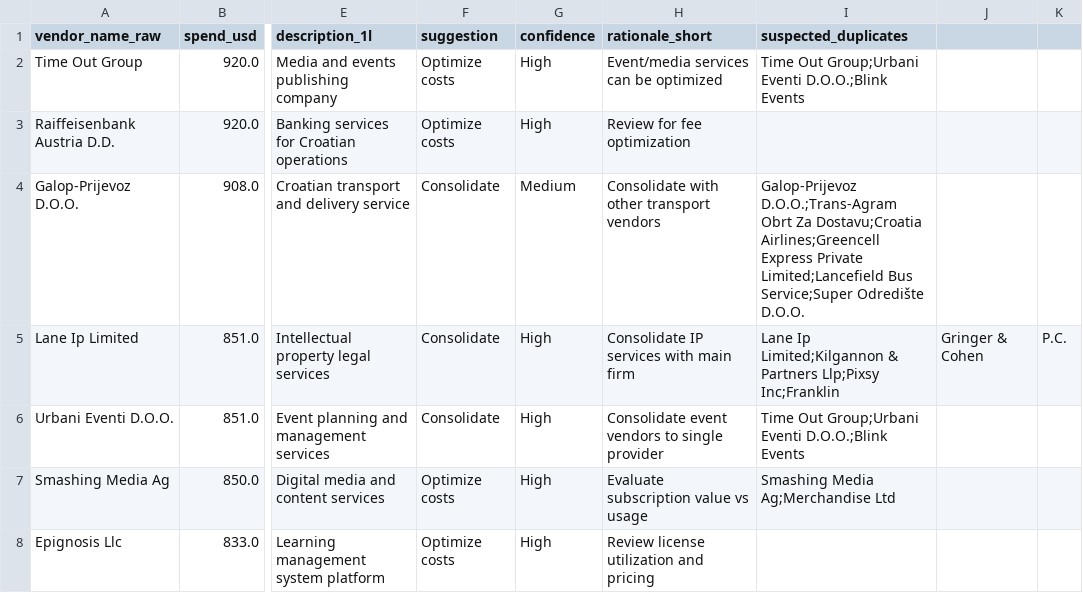
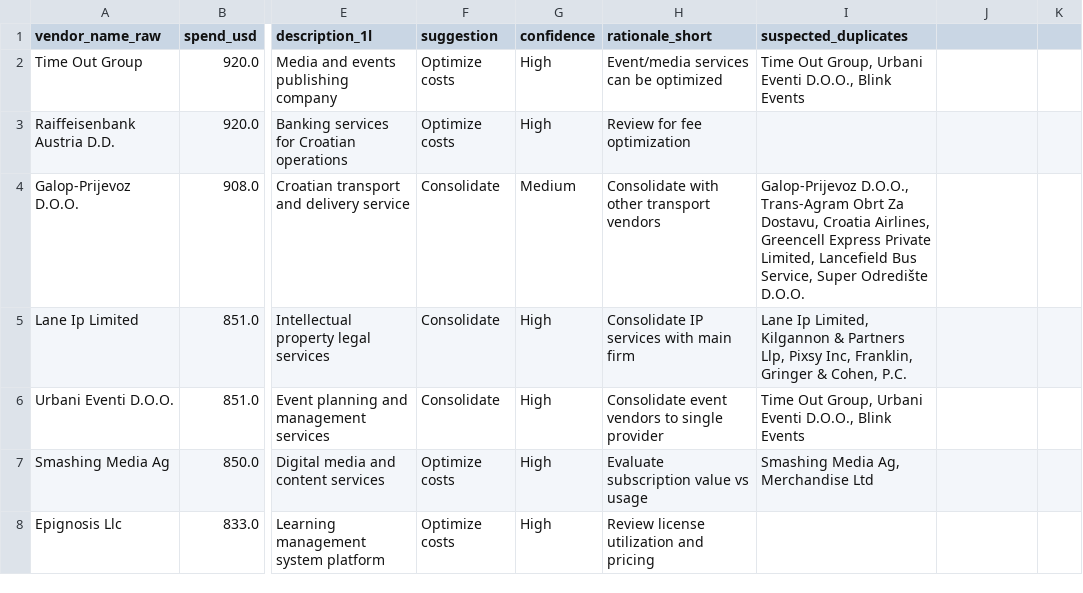
Before and after one commit to Warden-WhiskeyJack/Vendor-Analysis-Assessment_Andrew-de-Villiers, a CSV file: 03_outputs/01_claude_batches/batch_004.csv, drawn as a sheet; only a part is shown, gaps mark what is left out; the diff covers the shown part only; the diff names each change by its address in the sheet, - before the commit and + after, or states it on an @@ line.

```diff
--- a/03_outputs/01_claude_batches/batch_004.csv
+++ b/03_outputs/01_claude_batches/batch_004.csv
-I2 (suspected_duplicates): Time Out Group;Urbani Eventi D.O.O.;Blink Events
+I2 (suspected_duplicates): Time Out Group, Urbani Eventi D.O.O., Blink Events
-I4 (suspected_duplicates): Galop-Prijevoz D.O.O.;Trans-Agram Obrt Za Dostavu;Croatia Airlines;Greencell Express Private Limited;Lancefield Bus Service;Super Odredište D.O.O.
+I4 (suspected_duplicates): Galop-Prijevoz D.O.O., Trans-Agram Obrt Za Dostavu, Croatia Airlines, Greencell Express Private Limited, Lancefield Bus Service, Super Odredište D.O.O.
-I5 (suspected_duplicates): Lane Ip Limited;Kilgannon & Partners Llp;Pixsy Inc;Franklin
+I5 (suspected_duplicates): Lane Ip Limited, Kilgannon & Partners Llp, Pixsy Inc, Franklin, Gringer & Cohen, P.C.
-J5: Gringer & Cohen
+J5: (empty)
-K5: P.C.
+K5: (empty)
-I6 (suspected_duplicates): Time Out Group;Urbani Eventi D.O.O.;Blink Events
+I6 (suspected_duplicates): Time Out Group, Urbani Eventi D.O.O., Blink Events
-I7 (suspected_duplicates): Smashing Media Ag;Merchandise Ltd
+I7 (suspected_duplicates): Smashing Media Ag, Merchandise Ltd
```
Also changed, not shown: 33 edited cells elsewhere in this file, 03_outputs/01_claude_batches/batch_001.csv, 03_outputs/01_claude_batches/batch_002.csv.
